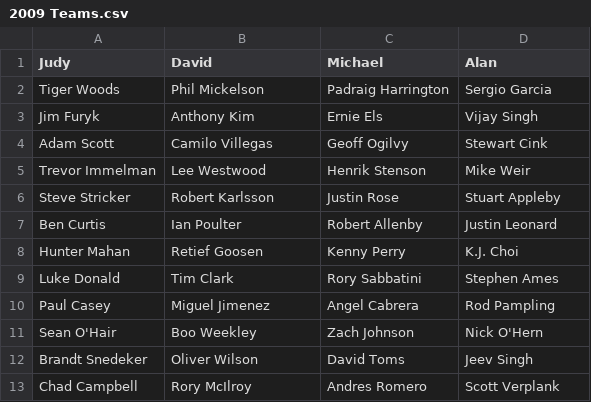
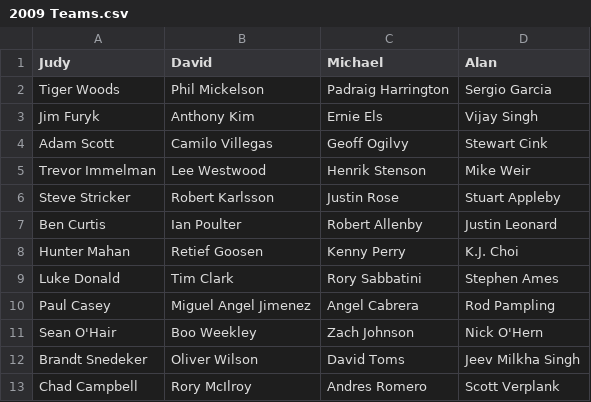
Before and after one commit to mfpage/majors-pool, a CSV file: teams/2009 Teams.csv, drawn as a sheet.

```diff
--- a/teams/2009 Teams.csv
+++ b/teams/2009 Teams.csv
@@ -9,5 +9,5 @@ Hunter Mahan,Retief Goosen,Kenny Perry,K.J. Choi
 Luke Donald,Tim Clark,Rory Sabbatini,Stephen Ames
-Paul Casey,Miguel Jimenez,Angel Cabrera,Rod Pampling
+Paul Casey,Miguel Angel Jimenez,Angel Cabrera,Rod Pampling
 Sean O'Hair,Boo Weekley,Zach Johnson,Nick O'Hern
-Brandt Snedeker,Oliver Wilson,David Toms,Jeev Singh
+Brandt Snedeker,Oliver Wilson,David Toms,Jeev Milkha Singh
 Chad Campbell,Rory McIlroy,Andres Romero,Scott Verplank
```
Also changed, not shown: teams/2005 Teams.csv, teams/2007 Teams.csv, 12 other files.
